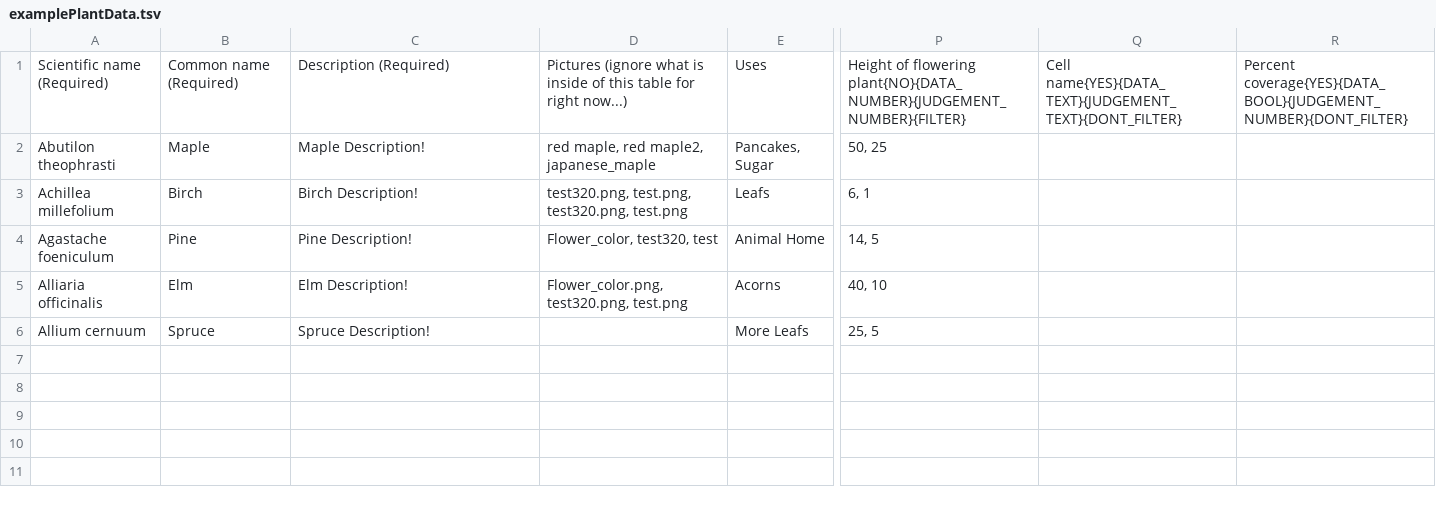
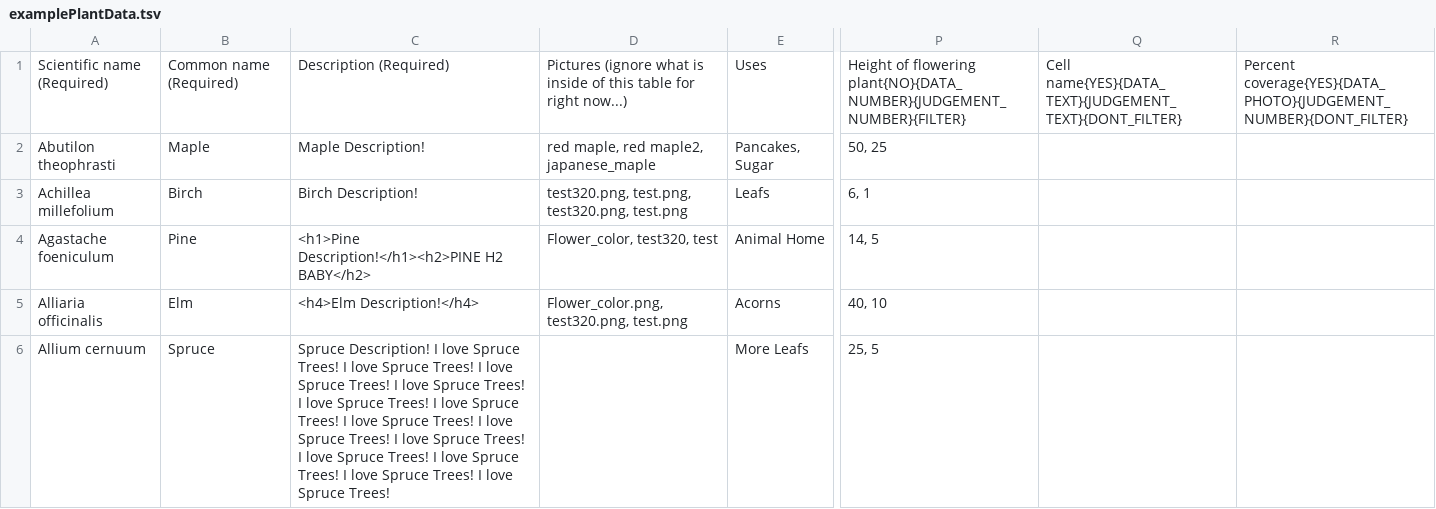
Before and after one commit to fielddaylab/biocore-plant-id-tool, a TSV file: FieldResearchTool/examplePlantData.tsv, drawn as a sheet; only a part is shown, gaps mark what is left out; the diff names each change by its address in the sheet, - before the commit and + after, or states it on an @@ line.

Commit message:
Changes to the data file

```diff
--- a/FieldResearchTool/examplePlantData.tsv
+++ b/FieldResearchTool/examplePlantData.tsv
-R1: Percent coverage{YES}{DATA_BOOL}{JUDGEMENT_NUMBER}{DONT_FILTER}
+R1: Percent coverage{YES}{DATA_PHOTO}{JUDGEMENT_NUMBER}{DONT_FILTER}
-C4: Pine Description!
+C4: <h1>Pine Description!</h1><h2>PINE H2 BABY</h2>
-C5: Elm Description!
+C5: <h4>Elm Description!</h4>
-C6: Spruce Description!
+C6: Spruce Description! I love Spruce Trees! I love Spruce Trees! I love Spruce Trees! I love Spruce Trees! I love Spruce Trees! I love Spruce Trees! I love Spruce Trees! I love Spruce Trees! I love Spruce Trees! I love Spruce Trees! I love Spruce Trees! I love Spruce Trees! I love Spruce Trees!
```
